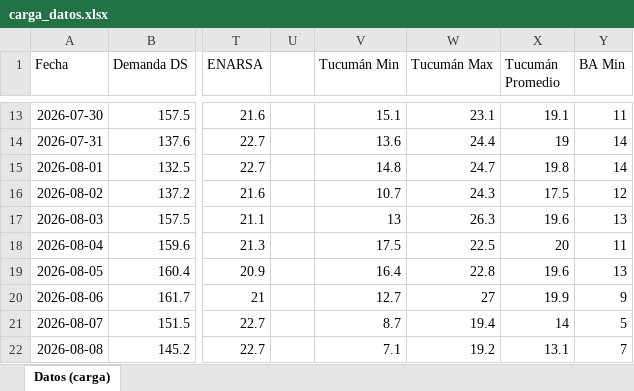
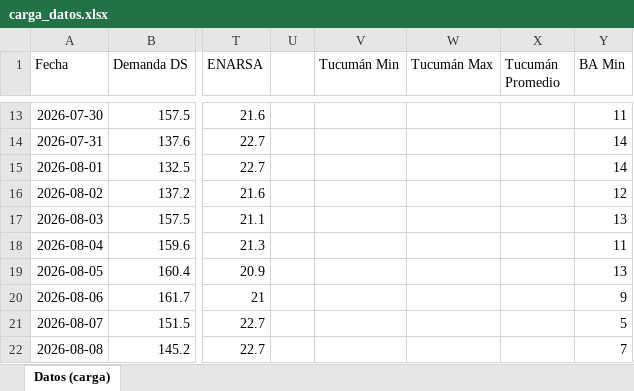
Before and after one commit to RodrigoManassero/estado-sistema-gas-rodrigo, an Excel workbook: data/carga_datos.xlsx, sheet Datos (carga), drawn as a sheet; only a part is shown, gaps mark what is left out; values as stored, in another font and other column widths than the file's, no borders; the diff covers the shown part only; the diff names each change by its address in the sheet, - before the commit and + after, or states it on an @@ line.

```diff
--- a/data/carga_datos.xlsx (sheet Datos (carga))
+++ b/data/carga_datos.xlsx (sheet Datos (carga))
-V13 (Tucumán Min): 15.1
+V13 (Tucumán Min): (empty)
-W13 (Tucumán Max): 23.1
+W13 (Tucumán Max): (empty)
-X13 (Tucumán Promedio): 19.1
+X13 (Tucumán Promedio): (empty)
-V14 (Tucumán Min): 13.6
+V14 (Tucumán Min): (empty)
-W14 (Tucumán Max): 24.4
+W14 (Tucumán Max): (empty)
-X14 (Tucumán Promedio): 19
+X14 (Tucumán Promedio): (empty)
-V15 (Tucumán Min): 14.8
+V15 (Tucumán Min): (empty)
-W15 (Tucumán Max): 24.7
+W15 (Tucumán Max): (empty)
-X15 (Tucumán Promedio): 19.8
+X15 (Tucumán Promedio): (empty)
-V16 (Tucumán Min): 10.7
+V16 (Tucumán Min): (empty)
-W16 (Tucumán Max): 24.3
+W16 (Tucumán Max): (empty)
-X16 (Tucumán Promedio): 17.5
+X16 (Tucumán Promedio): (empty)
-V17 (Tucumán Min): 13
+V17 (Tucumán Min): (empty)
-W17 (Tucumán Max): 26.3
+W17 (Tucumán Max): (empty)
-X17 (Tucumán Promedio): 19.6
+X17 (Tucumán Promedio): (empty)
-V18 (Tucumán Min): 17.5
+V18 (Tucumán Min): (empty)
-W18 (Tucumán Max): 22.5
+W18 (Tucumán Max): (empty)
-X18 (Tucumán Promedio): 20
+X18 (Tucumán Promedio): (empty)
-V19 (Tucumán Min): 16.4
+V19 (Tucumán Min): (empty)
-W19 (Tucumán Max): 22.8
+W19 (Tucumán Max): (empty)
-X19 (Tucumán Promedio): 19.6
+X19 (Tucumán Promedio): (empty)
-V20 (Tucumán Min): 12.7
+V20 (Tucumán Min): (empty)
-W20 (Tucumán Max): 27
+W20 (Tucumán Max): (empty)
-X20 (Tucumán Promedio): 19.9
+X20 (Tucumán Promedio): (empty)
-V21 (Tucumán Min): 8.7
+V21 (Tucumán Min): (empty)
-W21 (Tucumán Max): 19.4
+W21 (Tucumán Max): (empty)
-X21 (Tucumán Promedio): 14
+X21 (Tucumán Promedio): (empty)
-V22 (Tucumán Min): 7.1
+V22 (Tucumán Min): (empty)
-W22 (Tucumán Max): 19.2
+W22 (Tucumán Max): (empty)
-X22 (Tucumán Promedio): 13.1
+X22 (Tucumán Promedio): (empty)
```
Also changed, not shown: 132 edited cells elsewhere in this sheet, 26 other files.
